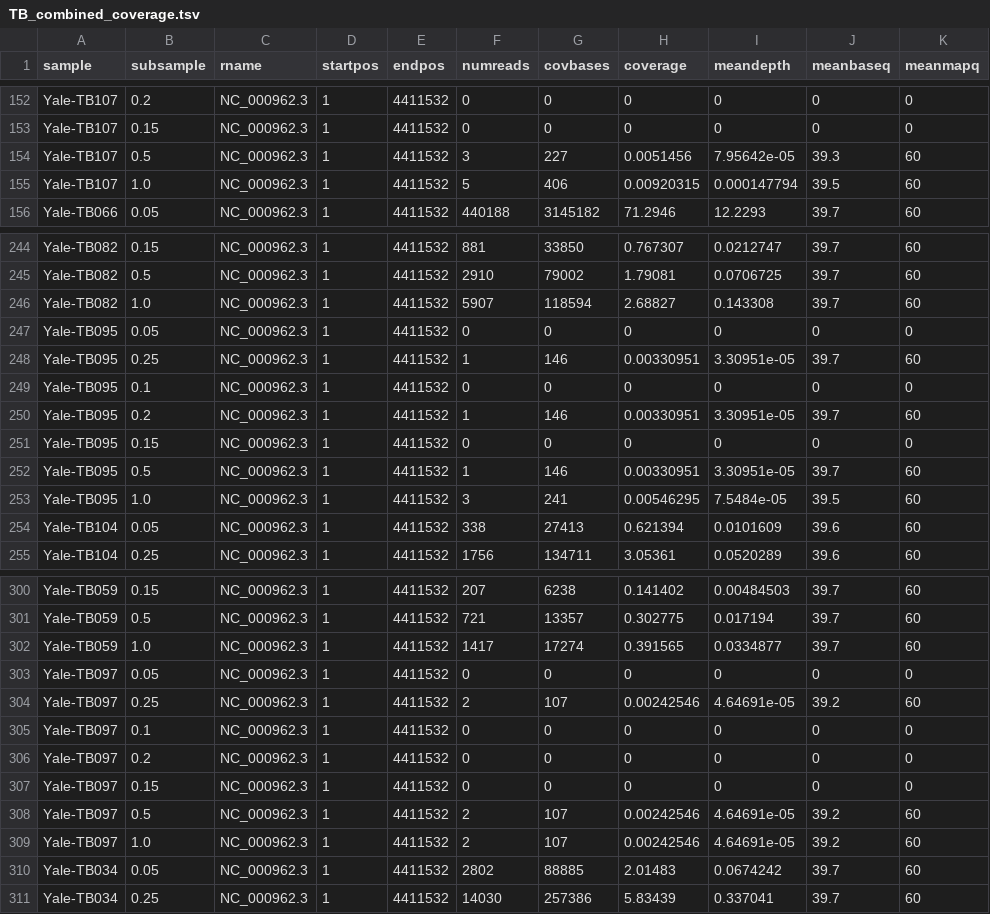
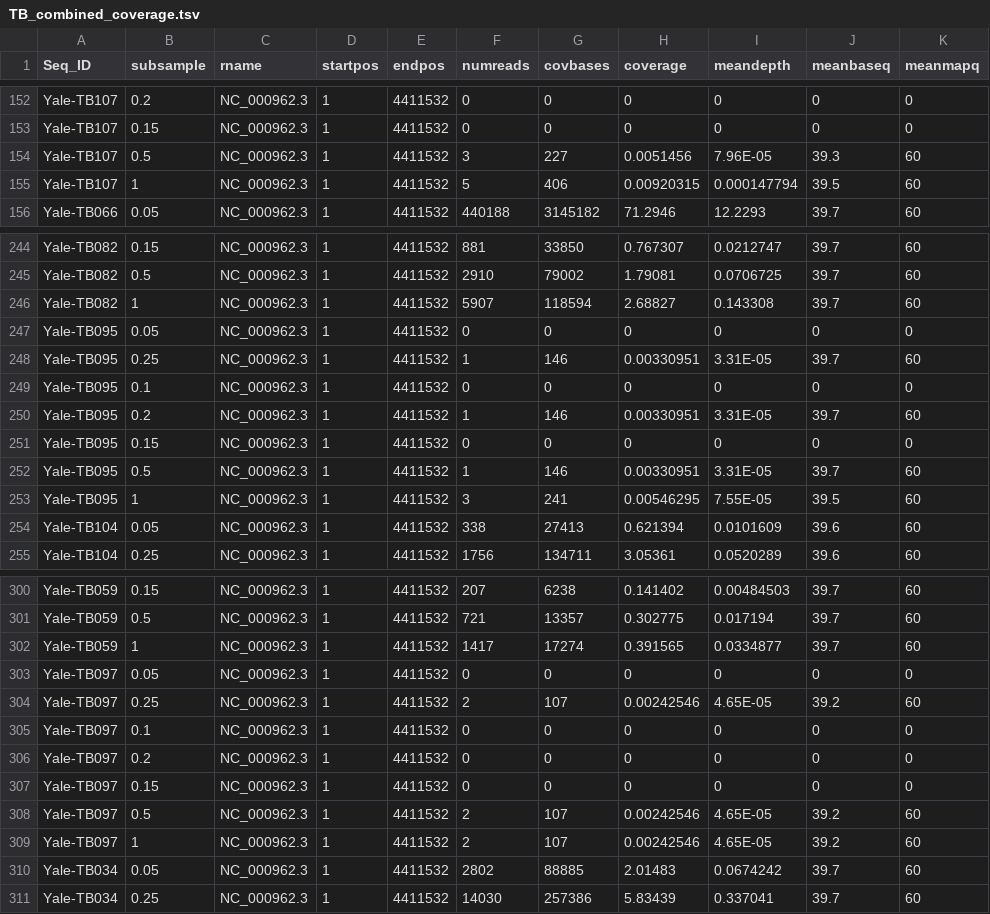
Before and after one commit to fgonzalez3/PGCOE_BacSeq, a TSV file: figures/3_read_coverage/TB_combined_coverage.tsv, drawn as a sheet; only a part is shown, gaps mark what is left out; the diff covers the shown part only.

```diff
--- a/figures/3_read_coverage/TB_combined_coverage.tsv
+++ b/figures/3_read_coverage/TB_combined_coverage.tsv
@@ -1 +1 @@
-sample	subsample	rname	startpos	endpos	numreads	covbases	coverage	meandepth	meanbaseq	meanmapq
+Seq_ID	subsample	rname	startpos	endpos	numreads	covbases	coverage	meandepth	meanbaseq	meanmapq
@@ -153,4 +153,4 @@ Yale-TB107	0.2	NC_000962.3	1	4411532	0	0	0	0	0	0
 Yale-TB107	0.15	NC_000962.3	1	4411532	0	0	0	0	0	0
-Yale-TB107	0.5	NC_000962.3	1	4411532	3	227	0.0051456	7.95642e-05	39.3	60
-Yale-TB107	1.0	NC_000962.3	1	4411532	5	406	0.00920315	0.000147794	39.5	60
+Yale-TB107	0.5	NC_000962.3	1	4411532	3	227	0.0051456	7.96E-05	39.3	60
+Yale-TB107	1	NC_000962.3	1	4411532	5	406	0.00920315	0.000147794	39.5	60
 Yale-TB066	0.05	NC_000962.3	1	4411532	440188	3145182	71.2946	12.2293	39.7	60
@@ -245,10 +245,10 @@ Yale-TB082	0.15	NC_000962.3	1	4411532	881	33850	0.767307	0.0212747	39.7	60
 Yale-TB082	0.5	NC_000962.3	1	4411532	2910	79002	1.79081	0.0706725	39.7	60
-Yale-TB082	1.0	NC_000962.3	1	4411532	5907	118594	2.68827	0.143308	39.7	60
+Yale-TB082	1	NC_000962.3	1	4411532	5907	118594	2.68827	0.143308	39.7	60
 Yale-TB095	0.05	NC_000962.3	1	4411532	0	0	0	0	0	0
-Yale-TB095	0.25	NC_000962.3	1	4411532	1	146	0.00330951	3.30951e-05	39.7	60
+Yale-TB095	0.25	NC_000962.3	1	4411532	1	146	0.00330951	3.31E-05	39.7	60
 Yale-TB095	0.1	NC_000962.3	1	4411532	0	0	0	0	0	0
-Yale-TB095	0.2	NC_000962.3	1	4411532	1	146	0.00330951	3.30951e-05	39.7	60
+Yale-TB095	0.2	NC_000962.3	1	4411532	1	146	0.00330951	3.31E-05	39.7	60
 Yale-TB095	0.15	NC_000962.3	1	4411532	0	0	0	0	0	0
-Yale-TB095	0.5	NC_000962.3	1	4411532	1	146	0.00330951	3.30951e-05	39.7	60
-Yale-TB095	1.0	NC_000962.3	1	4411532	3	241	0.00546295	7.5484e-05	39.5	60
+Yale-TB095	0.5	NC_000962.3	1	4411532	1	146	0.00330951	3.31E-05	39.7	60
+Yale-TB095	1	NC_000962.3	1	4411532	3	241	0.00546295	7.55E-05	39.5	60
 Yale-TB104	0.05	NC_000962.3	1	4411532	338	27413	0.621394	0.0101609	39.6	60
@@ -301,5 +301,5 @@ Yale-TB059	0.15	NC_000962.3	1	4411532	207	6238	0.141402	0.00484503	39.7	60
 Yale-TB059	0.5	NC_000962.3	1	4411532	721	13357	0.302775	0.017194	39.7	60
-Yale-TB059	1.0	NC_000962.3	1	4411532	1417	17274	0.391565	0.0334877	39.7	60
+Yale-TB059	1	NC_000962.3	1	4411532	1417	17274	0.391565	0.0334877	39.7	60
 Yale-TB097	0.05	NC_000962.3	1	4411532	0	0	0	0	0	0
-Yale-TB097	0.25	NC_000962.3	1	4411532	2	107	0.00242546	4.64691e-05	39.2	60
+Yale-TB097	0.25	NC_000962.3	1	4411532	2	107	0.00242546	4.65E-05	39.2	60
 Yale-TB097	0.1	NC_000962.3	1	4411532	0	0	0	0	0	0
@@ -307,4 +307,4 @@ Yale-TB097	0.2	NC_000962.3	1	4411532	0	0	0	0	0	0
 Yale-TB097	0.15	NC_000962.3	1	4411532	0	0	0	0	0	0
-Yale-TB097	0.5	NC_000962.3	1	4411532	2	107	0.00242546	4.64691e-05	39.2	60
-Yale-TB097	1.0	NC_000962.3	1	4411532	2	107	0.00242546	4.64691e-05	39.2	60
+Yale-TB097	0.5	NC_000962.3	1	4411532	2	107	0.00242546	4.65E-05	39.2	60
+Yale-TB097	1	NC_000962.3	1	4411532	2	107	0.00242546	4.65E-05	39.2	60
 Yale-TB034	0.05	NC_000962.3	1	4411532	2802	88885	2.01483	0.0674242	39.7	60
```
Also changed, not shown: 113 edited cells elsewhere in this file, 6 other files.
